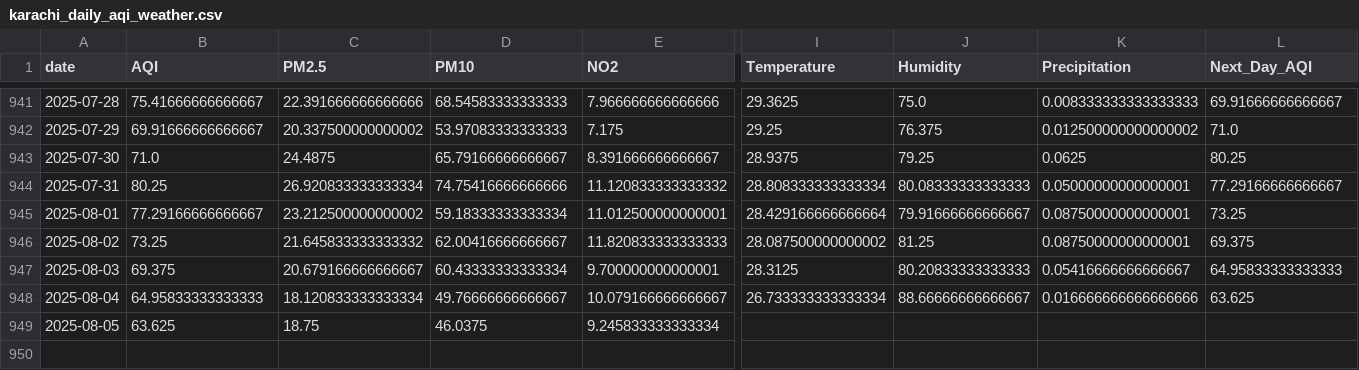
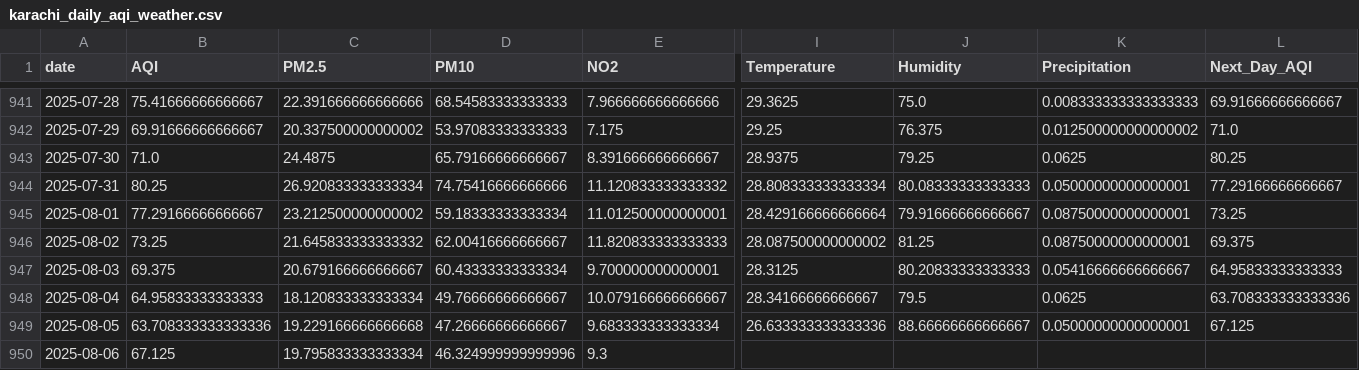
Before and after one commit to SheemaMasood381/Pearls-Karachi-AQI-Prediction-for-next-3-days-, a CSV file: data/karachi_daily_aqi_weather.csv, drawn as a sheet; only a part is shown, gaps mark what is left out; rows hold the shown columns only; the diff covers the shown part only; the diff names each change by its address in the sheet, - before the commit and + after, or states it on an @@ line.

```diff
--- a/data/karachi_daily_aqi_weather.csv
+++ b/data/karachi_daily_aqi_weather.csv
-I948 (Temperature): 26.733333333333334
+I948 (Temperature): 28.34166666666667
-J948 (Humidity): 88.66666666666667
+J948 (Humidity): 79.5
-K948 (Precipitation): 0.016666666666666666
+K948 (Precipitation): 0.0625
-L948 (Next_Day_AQI): 63.625
+L948 (Next_Day_AQI): 63.708333333333336
-B949 (AQI): 63.625
+B949 (AQI): 63.708333333333336
-C949 (PM2.5): 18.75
+C949 (PM2.5): 19.229166666666668
-D949 (PM10): 46.0375
+D949 (PM10): 47.26666666666667
-E949 (NO2): 9.245833333333334
+E949 (NO2): 9.683333333333334
-I949 (Temperature): (empty)
+I949 (Temperature): 26.633333333333336
-J949 (Humidity): (empty)
+J949 (Humidity): 88.66666666666667
-K949 (Precipitation): (empty)
+K949 (Precipitation): 0.05000000000000001
-L949 (Next_Day_AQI): (empty)
+L949 (Next_Day_AQI): 67.125
+row 950: 2025-08-06 | 67.125 | 19.795833333333334 | 46.324999999999996 | 9.3
```
Also changed, not shown: 3 edited cells elsewhere in this file, 1 other file.
